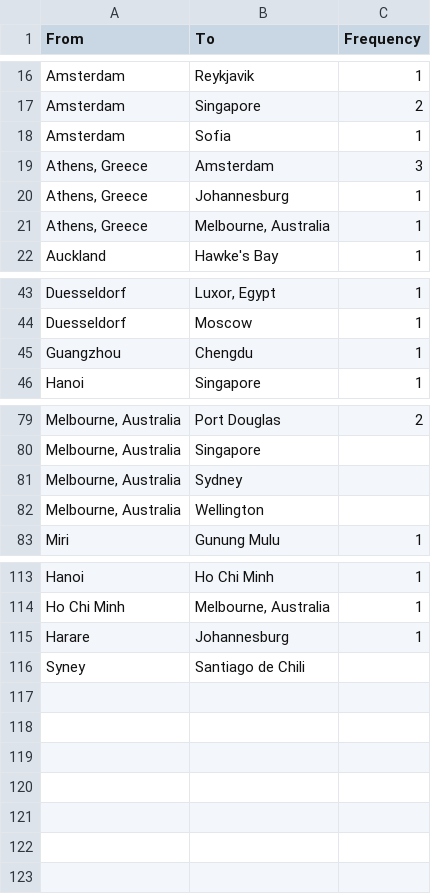
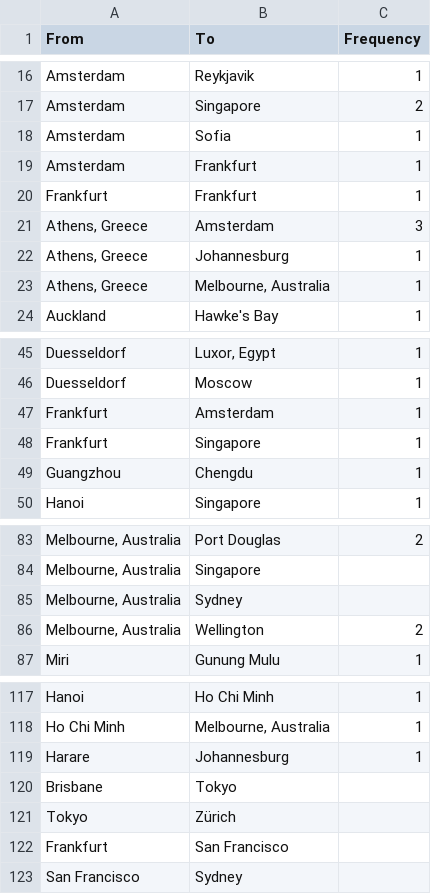
Before and after one commit to hyeynin/r.prevos.net, a CSV file: Geography/flights.csv, drawn as a sheet; only a part is shown, gaps mark what is left out; removed rows and columns are numbered as before the commit, all else as after; the diff names each change by its address in the sheet, - before the commit and + after, or states it on an @@ line.

```diff
--- a/Geography/flights.csv
+++ b/Geography/flights.csv
+row 19: Amsterdam | Frankfurt | 1
+row 20: Frankfurt | Frankfurt | 1
+row 47: Frankfurt | Amsterdam | 1
+row 48: Frankfurt | Singapore | 1
-C86 (Frequency): (empty)
+C86 (Frequency): 2
-row 116: Syney | Santiago de Chili
+row 120: Brisbane | Tokyo
+row 121: Tokyo | Zürich
+row 122: Frankfurt | San Francisco
+row 123: San Francisco | Sydney
```
Also changed, not shown: Geography/airports.csv, 2 other files.
